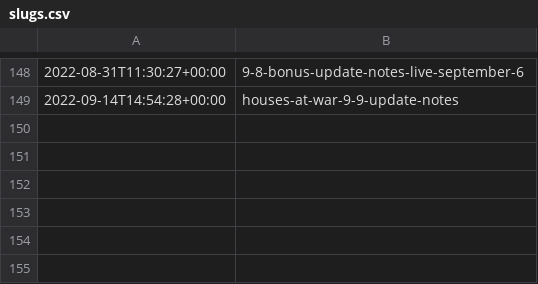
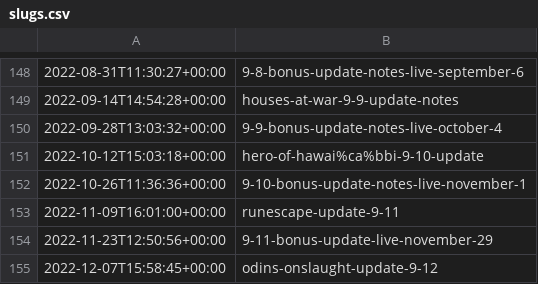
Before and after one commit to sommelon/smitepaper, a CSV file: data/slugs.csv, drawn as a sheet; only a part is shown, gaps mark what is left out.

Commit message:
Add update notes from 9.9 bonus to 9.12

```diff
--- a/data/slugs.csv
+++ b/data/slugs.csv
@@ -149 +149,7 @@
 2022-09-14T14:54:28+00:00,houses-at-war-9-9-update-notes
+2022-09-28T13:03:32+00:00,9-9-bonus-update-notes-live-october-4
+2022-10-12T15:03:18+00:00,hero-of-hawai%ca%bbi-9-10-update
+2022-10-26T11:36:36+00:00,9-10-bonus-update-notes-live-november-1
+2022-11-09T16:01:00+00:00,runescape-update-9-11
+2022-11-23T12:50:56+00:00,9-11-bonus-update-live-november-29
+2022-12-07T15:58:45+00:00,odins-onslaught-update-9-12
```
Also changed, not shown: 1 other file.
